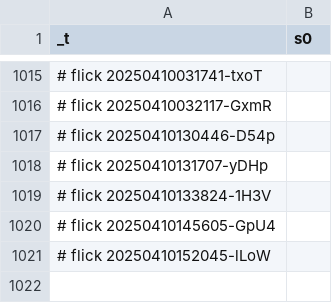
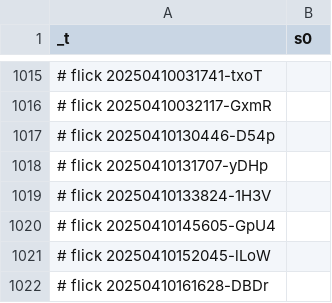
Before and after one commit to abikesa/phantom, a CSV file: kitabo/ensi/testbin/test4/assets/csv/s0.csv, drawn as a sheet; only a part is shown, gaps mark what is left out.

Commit message:
kitabo/ensi/testbin/test4/assets/csv/s0.csv

```diff
--- a/kitabo/ensi/testbin/test4/assets/csv/s0.csv
+++ b/kitabo/ensi/testbin/test4/assets/csv/s0.csv
@@ -1021 +1021,2 @@ _t,s0
 # flick 20250410152045-lLoW
+# flick 20250410161628-DBDr
```
